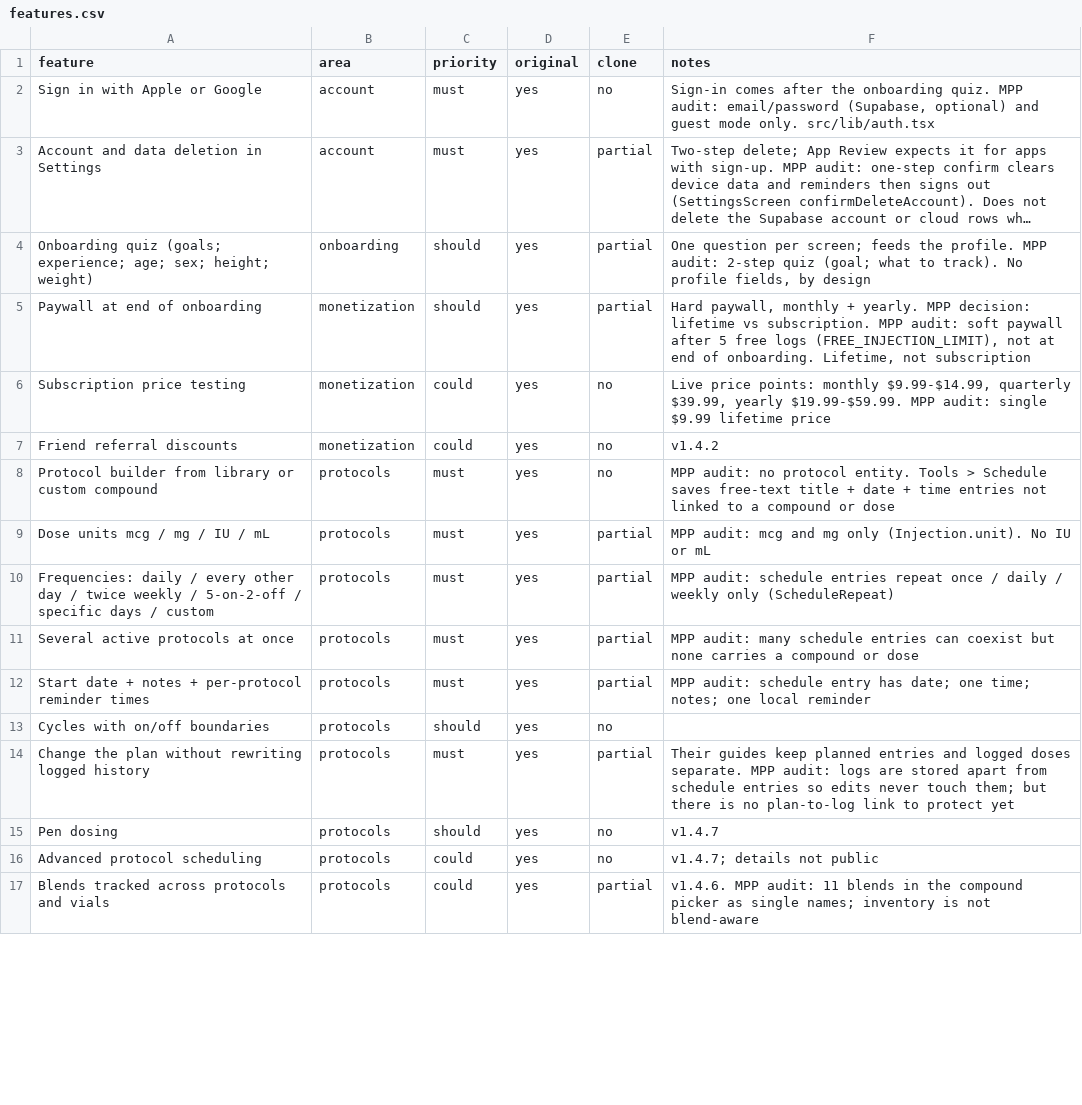
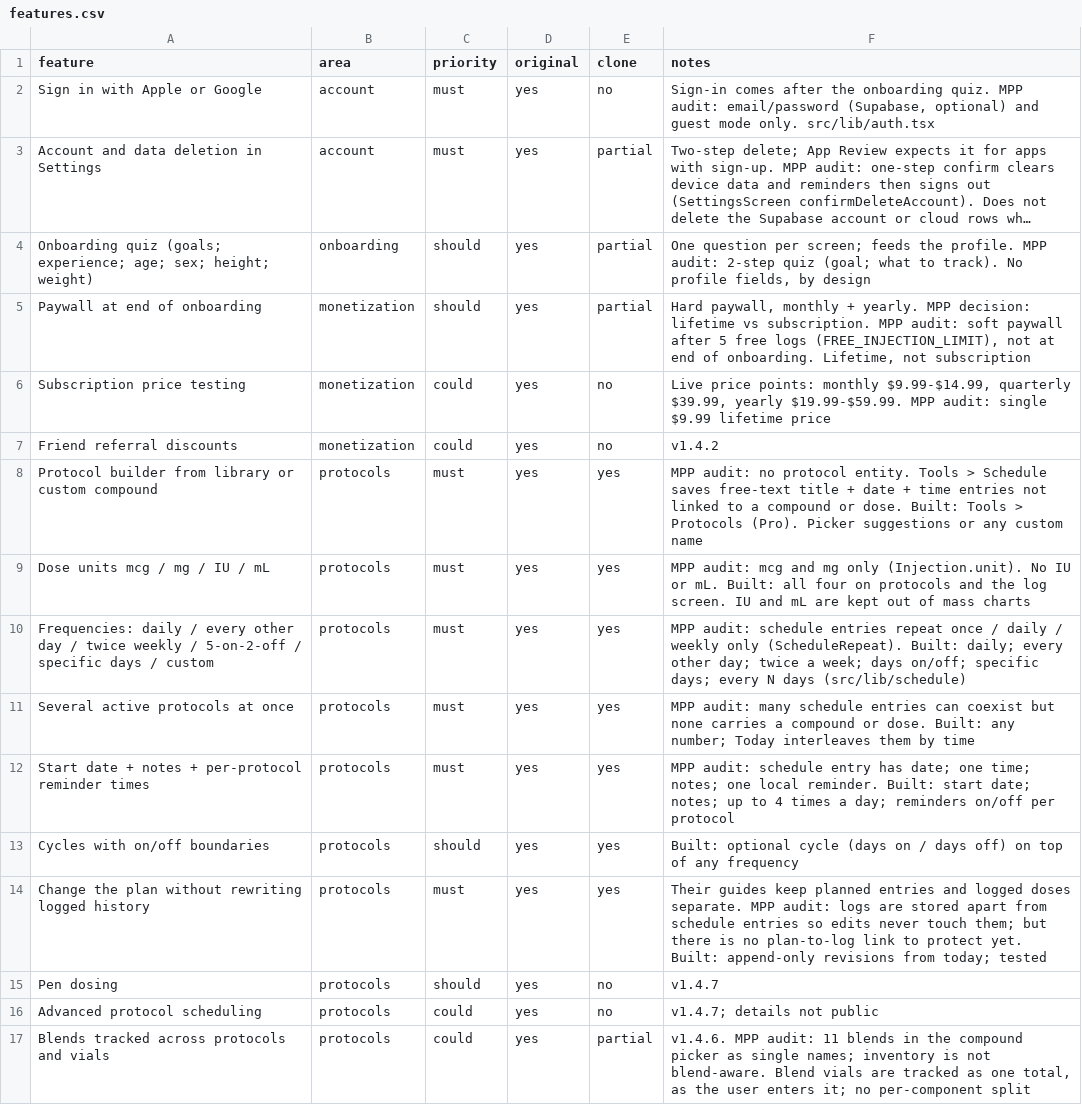
Before and after one commit to Monarchprimelabs/monarch-prime-pin, a CSV file: replica/features.csv, drawn as a sheet; only a part is shown; long unchanged cells end in …; the diff covers the shown part only.

```diff
--- a/replica/features.csv
+++ b/replica/features.csv
@@ -7,11 +7,11 @@ Subscription price testing,monetization,could,yes,no,"Live price points: monthly
 Friend referral discounts,monetization,could,yes,no,v1.4.2
-Protocol builder from library or custom compound,protocols,must,yes,no,MPP audit: no protocol entity. Tools > Schedule saves free-text title + date + time entries not linked to a compound or dose
-Dose units mcg / mg / IU / mL,protocols,must,yes,partial,MPP audit: mcg and mg only (Injection.unit). No IU or mL
-Frequencies: daily / every other day / twice weekly / 5-on-2-off / specific days / custom,protocols,must,yes,partial,MPP audit: schedule entries repeat once / daily / weekly only (ScheduleRepeat)
-Several active protocols at once,protocols,must,yes,partial,MPP audit: many schedule entries can coexist but none carries a compound or dose
-Start date + notes + per-protocol reminder times,protocols,must,yes,partial,MPP audit: schedule entry has date; one time; notes; one local reminder
-Cycles with on/off boundaries,protocols,should,yes,no,
-Change the plan without rewriting logged history,protocols,must,yes,partial,Their guides keep planned entries and logged doses separate. MPP audit: logs are stored apart from schedule entries so edits never touch them; but there is no plan-to-log link to protect yet
+Protocol builder from library or custom compound,protocols,must,yes,yes,MPP audit: no protocol entity. Tools > Schedule saves free-text title + date + time entries not linked to a compound or dose. Built: Tools > Protocols (Pro). Picker suggestions or any custom name
+Dose units mcg / mg / IU / mL,protocols,must,yes,yes,MPP audit: mcg and mg only (Injection.unit). No IU or mL. Built: all four on protocols and the log screen. IU and mL are kept out of mass charts
+Frequencies: daily / every other day / twice weekly / 5-on-2-off / specific days / custom,protocols,must,yes,yes,MPP audit: schedule entries repeat once / daily / weekly only (ScheduleRepeat). Built: daily; every other day; twice a week; days on/off; specific days; every N days (src/lib/schedule)
+Several active protocols at once,protocols,must,yes,yes,MPP audit: many schedule entries can coexist but none carries a compound or dose. Built: any number; Today interleaves them by time
+Start date + notes + per-protocol reminder times,protocols,must,yes,yes,MPP audit: schedule entry has date; one time; notes; one local reminder. Built: start date; notes; up to 4 times a day; reminders on/off per protocol
+Cycles with on/off boundaries,protocols,should,yes,yes,Built: optional cycle (days on / days off) on top of any frequency
+Change the plan without rewriting logged history,protocols,must,yes,yes,Their guides keep planned entries and logged doses separate. MPP audit: logs are stored apart from schedule entries so edits never touch them; but there is no plan-to-log link to protect yet. Built: append-only revisions from today; tested
 Pen dosing,protocols,should,yes,no,v1.4.7
 Advanced protocol scheduling,protocols,could,yes,no,v1.4.7; details not public
-Blends tracked across protocols and vials,protocols,could,yes,partial,v1.4.6. MPP audit: 11 blends in the compound picker as single names; inventory is not blend-aware
+Blends tracked across protocols and vials,protocols,could,yes,partial,"v1.4.6. MPP audit: 11 blends in the compound picker as single names; inventory is not blend-aware. Blend vials are tracked as one total, as the user enters it; no per-component split"
```
Also changed, not shown: 15 edited cells elsewhere in this file, 4 other files.
